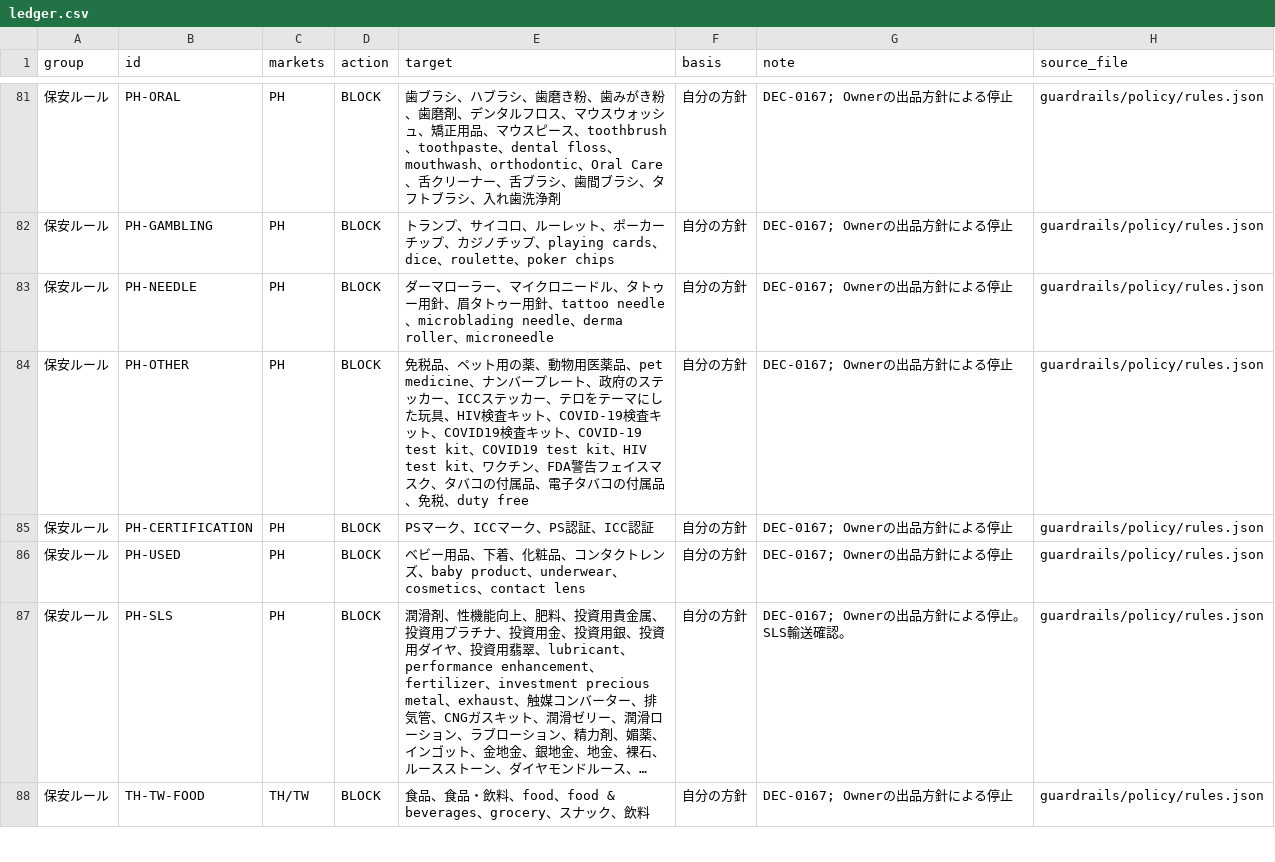
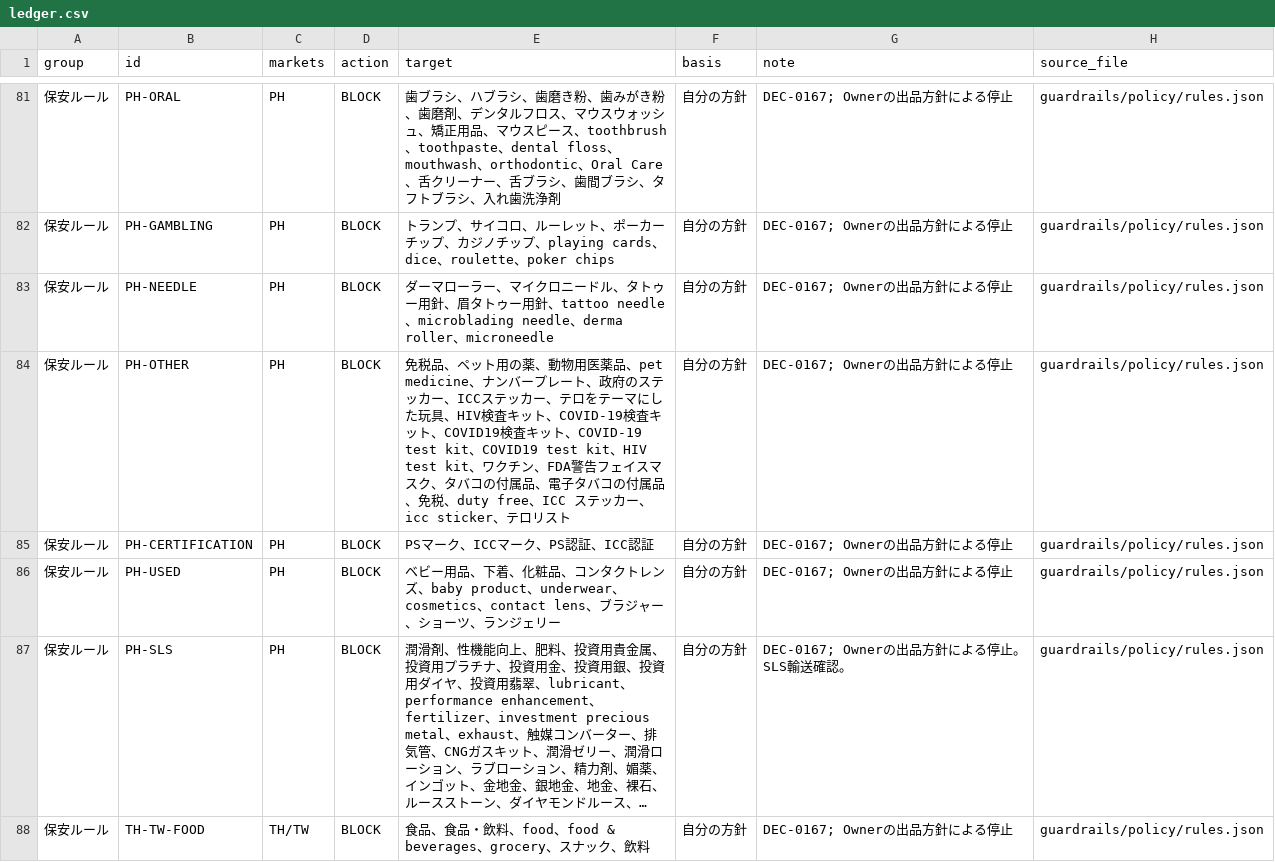
Before and after one commit to hagiwara777/shopee-expansion-tool, a CSV file: NG/ledger.csv, drawn as a sheet; only a part is shown, gaps mark what is left out; long unchanged cells end in …; the diff covers the shown part only; the diff names each change by its address in the sheet, - before the commit and + after, or states it on an @@ line.

```diff
--- a/NG/ledger.csv
+++ b/NG/ledger.csv
-E84 (target): …税、duty free
+E84 (target): …税、duty free、ICC ステッカー、icc sticker、テロリスト
-E86 (target): …cosmetics、contact lens
+E86 (target): …cosmetics、contact lens、ブラジャー、ショーツ、ランジェリー
```
Also changed, not shown: 2 added rows and 4 edited cells elsewhere in this file, 12 other files.
